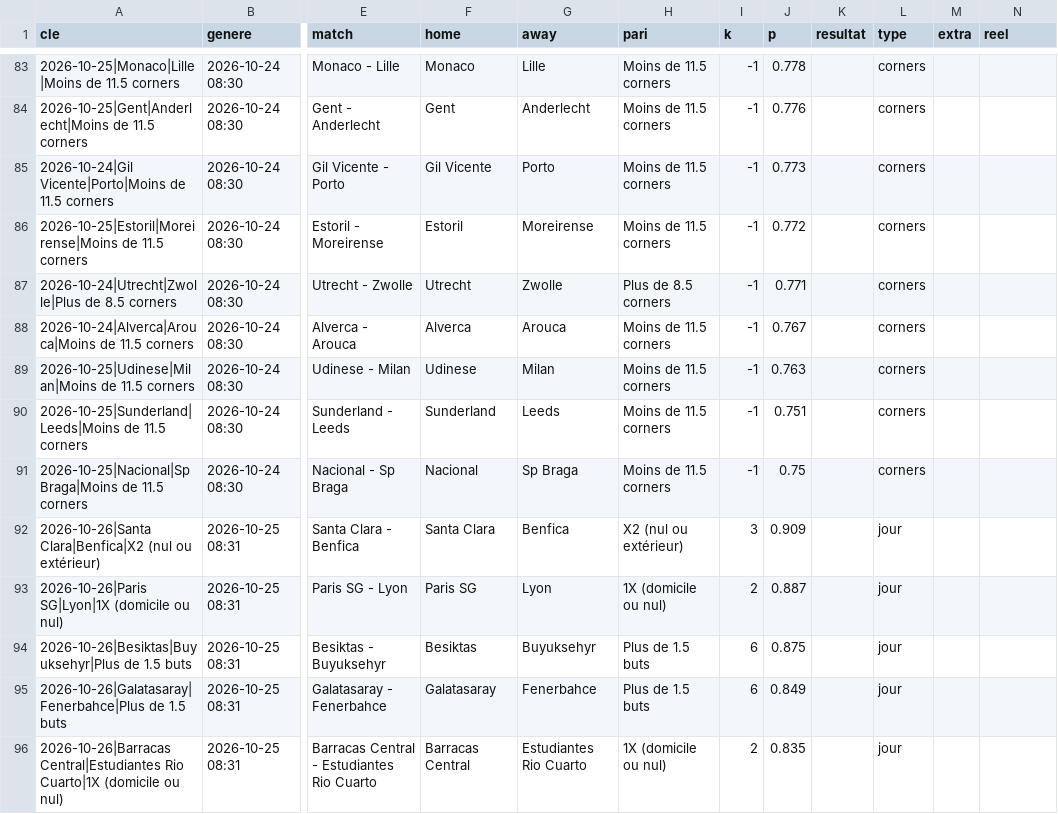
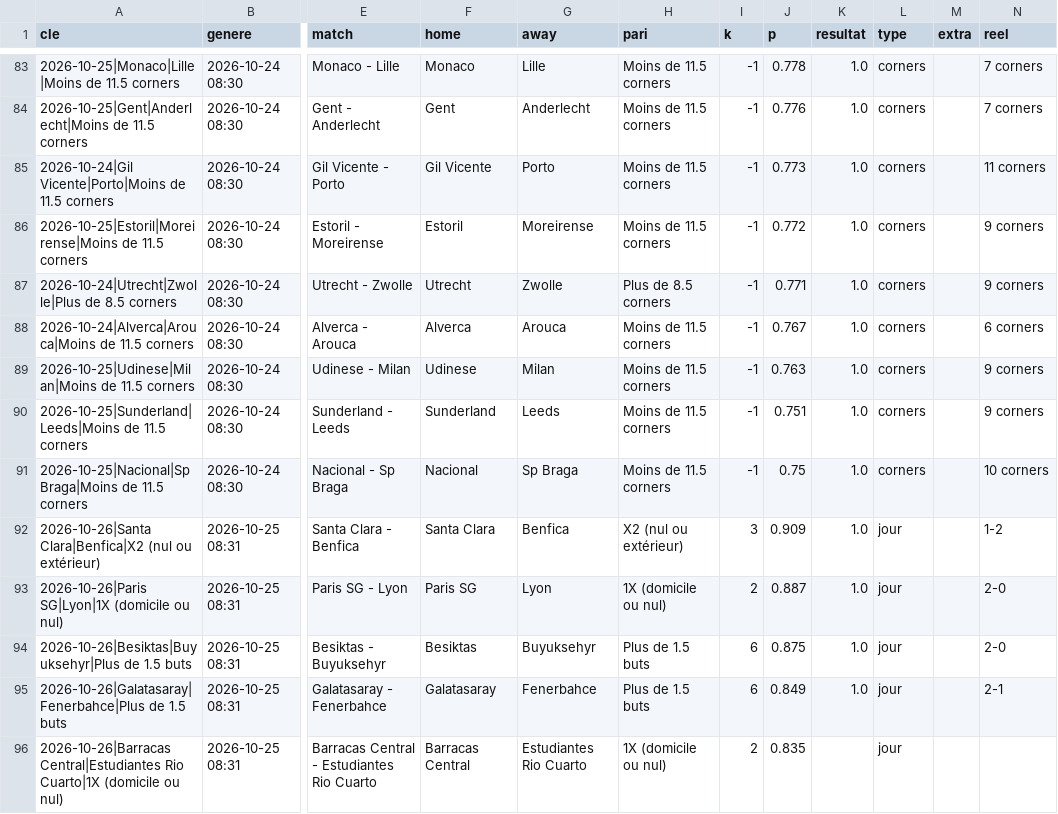
Before and after one commit to bien99/Pronos-Foot, a CSV file: data/historique.csv, drawn as a sheet; only a part is shown, gaps mark what is left out; the diff covers the shown part only; the diff names each change by its address in the sheet, - before the commit and + after, or states it on an @@ line.

```diff
--- a/data/historique.csv
+++ b/data/historique.csv
-K83:K95 (resultat): (empty)
+K83:K95 (resultat): 1.0
-N83:N84 (reel): (empty)
+N83:N84 (reel): 7 corners
-N85 (reel): (empty)
+N85 (reel): 11 corners
-N86:N87 (reel): (empty)
+N86:N87 (reel): 9 corners
-N88 (reel): (empty)
+N88 (reel): 6 corners
-N89:N90 (reel): (empty)
+N89:N90 (reel): 9 corners
-N91 (reel): (empty)
+N91 (reel): 10 corners
-N92 (reel): (empty)
+N92 (reel): 1-2
-N93:N94 (reel): (empty)
+N93:N94 (reel): 2-0
-N95 (reel): (empty)
+N95 (reel): 2-1
```
Also changed, not shown: 7 added rows and 92 edited cells elsewhere in this file, data/espn_eu.csv, 3 other files.
